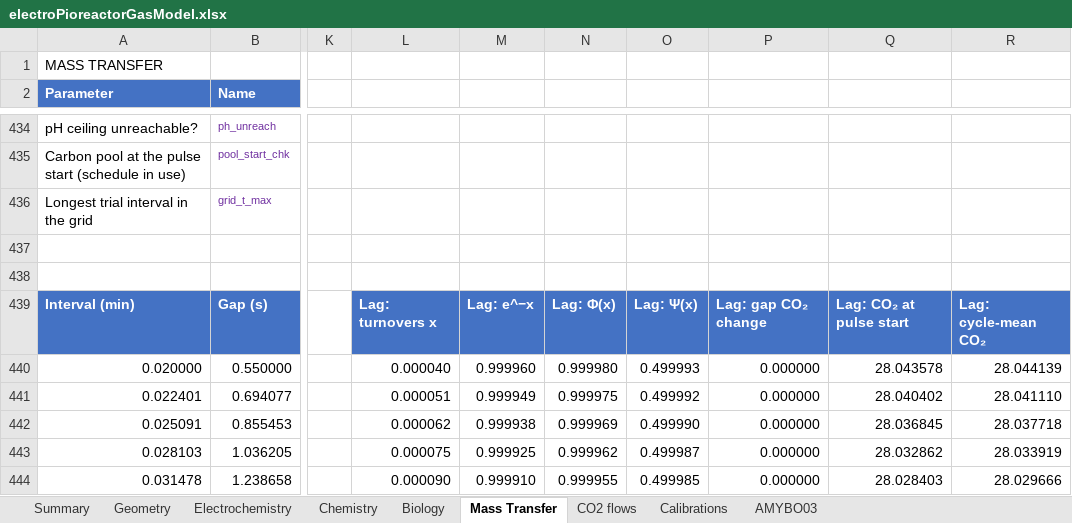
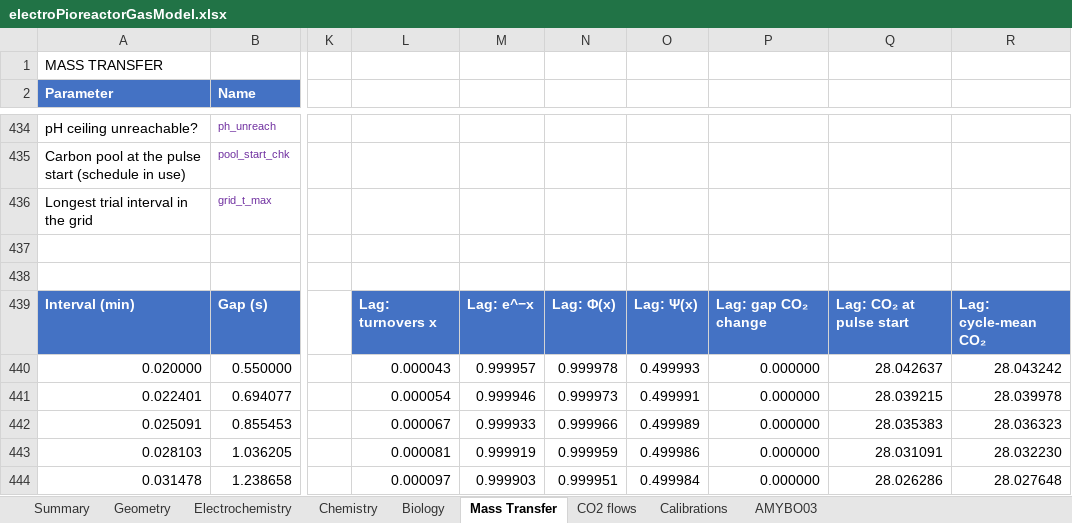
Before and after one commit to amy-bo/electroPioreactor, an Excel workbook: Media/electroPioreactorGasModel.xlsx, sheet Mass Transfer, drawn as a sheet; only a part is shown, gaps mark what is left out; values as stored, in another font and other column widths than the file's, no borders; conditional formats not drawn; the diff covers the shown part only; the diff names each change by its address in the sheet, - before the commit and + after, or states it on an @@ line.

```diff
--- a/Media/electroPioreactorGasModel.xlsx (sheet Mass Transfer)
+++ b/Media/electroPioreactorGasModel.xlsx (sheet Mass Transfer)
-L440: 0.000040
+L440: 0.000043
-M440: 0.999960
+M440: 0.999957
-N440: 0.999980
+N440: 0.999978
-Q440: 28.043578
+Q440: 28.042637
-R440: 28.044139
+R440: 28.043242
-L441: 0.000051
+L441: 0.000054
-M441: 0.999949
+M441: 0.999946
-N441: 0.999975
+N441: 0.999973
-O441: 0.499992
+O441: 0.499991
-Q441: 28.040402
+Q441: 28.039215
-R441: 28.041110
+R441: 28.039978
-L442: 0.000062
+L442: 0.000067
-M442: 0.999938
+M442: 0.999933
-N442: 0.999969
+N442: 0.999966
-O442: 0.499990
+O442: 0.499989
-Q442: 28.036845
+Q442: 28.035383
-R442: 28.037718
+R442: 28.036323
-L443: 0.000075
+L443: 0.000081
-M443: 0.999925
+M443: 0.999919
-N443: 0.999962
+N443: 0.999959
-O443: 0.499987
+O443: 0.499986
-Q443: 28.032862
+Q443: 28.031091
-R443: 28.033919
+R443: 28.032230
-L444: 0.000090
+L444: 0.000097
-M444: 0.999910
+M444: 0.999903
-N444: 0.999955
+N444: 0.999951
-O444: 0.499985
+O444: 0.499984
-Q444: 28.028403
+Q444: 28.026286
-R444: 28.029666
+R444: 28.027648
```
Also changed, not shown: 576 edited cells elsewhere in this sheet, sheet Chemistry, 5 other files.
